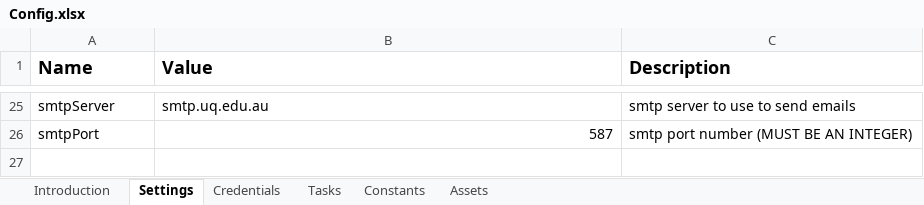
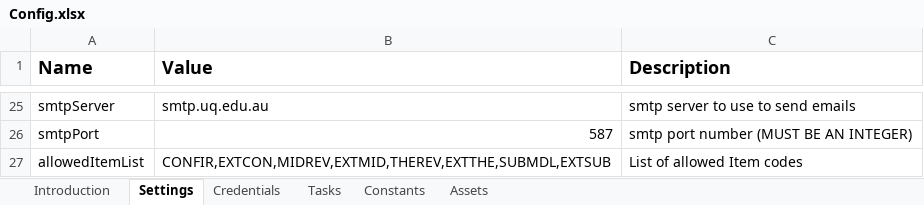
Before and after one commit to uqmgupt1/RpaUiPathProcess, an Excel workbook: Processes/UQGS_EOM_proc_SInetDueDateUpdate_1.0/Data/Config.xlsx, sheet Settings, drawn as a sheet; only a part is shown, gaps mark what is left out; values as stored, in another font and other column widths than the file's, no borders; the diff names each change by its address in the sheet, - before the commit and + after, or states it on an @@ line.

Commit message:
Commit for fixing ITSADSSD-11963
Ignore checklist rows that do not contain a valid item code

```diff
--- a/Processes/UQGS_EOM_proc_SInetDueDateUpdate_1.0/Data/Config.xlsx (sheet Settings)
+++ b/Processes/UQGS_EOM_proc_SInetDueDateUpdate_1.0/Data/Config.xlsx (sheet Settings)
+row 27: allowedItemList | CONFIR,EXTCON,MIDREV,EXTMID,THEREV,EXTTHE,SUBMDL,EXTSUB | List of allowed Item codes
```
Also changed, not shown: 3 other files.
